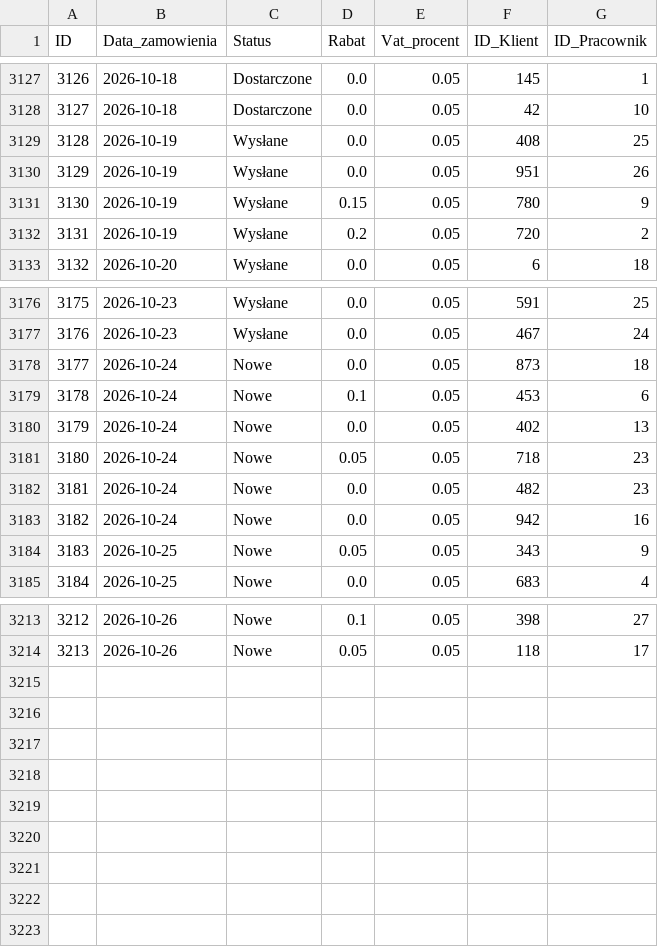
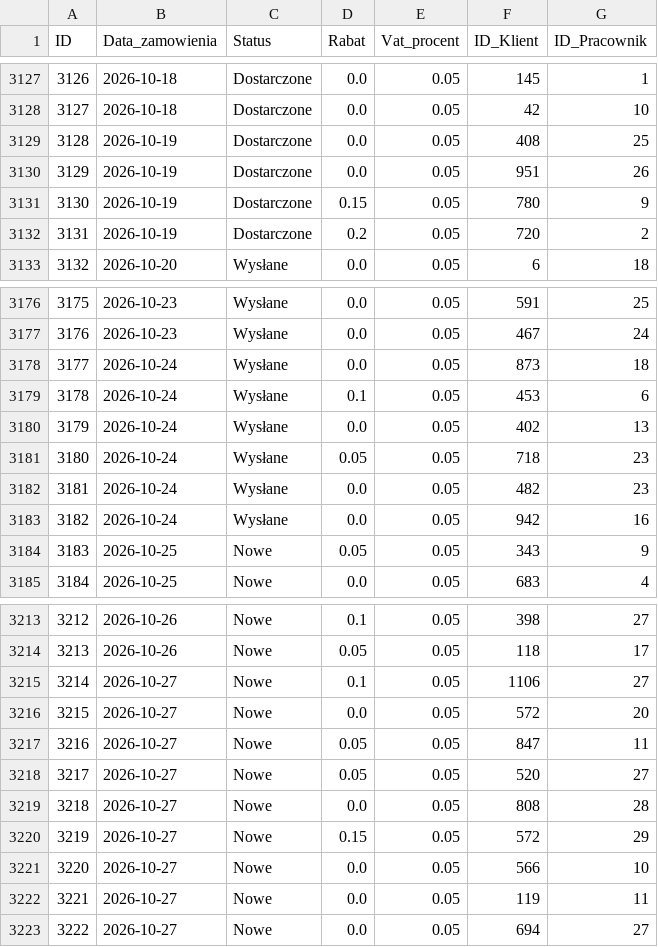
Before and after one commit to abazela/generator-danych, a CSV file: dane_csv/zamowienia.csv, drawn as a sheet; only a part is shown, gaps mark what is left out; the diff covers the shown part only.

```diff
--- a/dane_csv/zamowienia.csv
+++ b/dane_csv/zamowienia.csv
@@ -3128,6 +3128,6 @@
 3127,2026-10-18,Dostarczone,0.0,0.05,42,10
-3128,2026-10-19,Wysłane,0.0,0.05,408,25
-3129,2026-10-19,Wysłane,0.0,0.05,951,26
-3130,2026-10-19,Wysłane,0.15,0.05,780,9
-3131,2026-10-19,Wysłane,0.2,0.05,720,2
+3128,2026-10-19,Dostarczone,0.0,0.05,408,25
+3129,2026-10-19,Dostarczone,0.0,0.05,951,26
+3130,2026-10-19,Dostarczone,0.15,0.05,780,9
+3131,2026-10-19,Dostarczone,0.2,0.05,720,2
 3132,2026-10-20,Wysłane,0.0,0.05,6,18
@@ -3177,8 +3177,8 @@
 3176,2026-10-23,Wysłane,0.0,0.05,467,24
-3177,2026-10-24,Nowe,0.0,0.05,873,18
-3178,2026-10-24,Nowe,0.1,0.05,453,6
-3179,2026-10-24,Nowe,0.0,0.05,402,13
-3180,2026-10-24,Nowe,0.05,0.05,718,23
-3181,2026-10-24,Nowe,0.0,0.05,482,23
-3182,2026-10-24,Nowe,0.0,0.05,942,16
+3177,2026-10-24,Wysłane,0.0,0.05,873,18
+3178,2026-10-24,Wysłane,0.1,0.05,453,6
+3179,2026-10-24,Wysłane,0.0,0.05,402,13
+3180,2026-10-24,Wysłane,0.05,0.05,718,23
+3181,2026-10-24,Wysłane,0.0,0.05,482,23
+3182,2026-10-24,Wysłane,0.0,0.05,942,16
 3183,2026-10-25,Nowe,0.05,0.05,343,9
@@ -3214 +3214,10 @@
 3213,2026-10-26,Nowe,0.05,0.05,118,17
+3214,2026-10-27,Nowe,0.1,0.05,1106,27
+3215,2026-10-27,Nowe,0.0,0.05,572,20
+3216,2026-10-27,Nowe,0.05,0.05,847,11
+3217,2026-10-27,Nowe,0.05,0.05,520,27
+3218,2026-10-27,Nowe,0.0,0.05,808,28
+3219,2026-10-27,Nowe,0.15,0.05,572,29
+3220,2026-10-27,Nowe,0.0,0.05,566,10
+3221,2026-10-27,Nowe,0.0,0.05,119,11
+3222,2026-10-27,Nowe,0.0,0.05,694,27
```
Also changed, not shown: 8 edited cells elsewhere in this file, dane_csv/klienci.csv, dane_csv/pozycje_zamowienie.csv.
